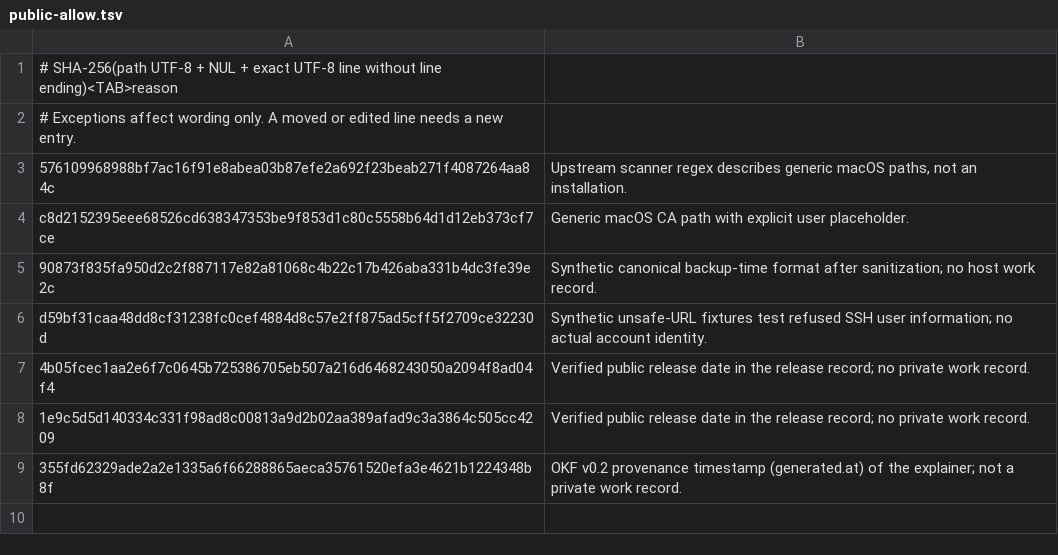
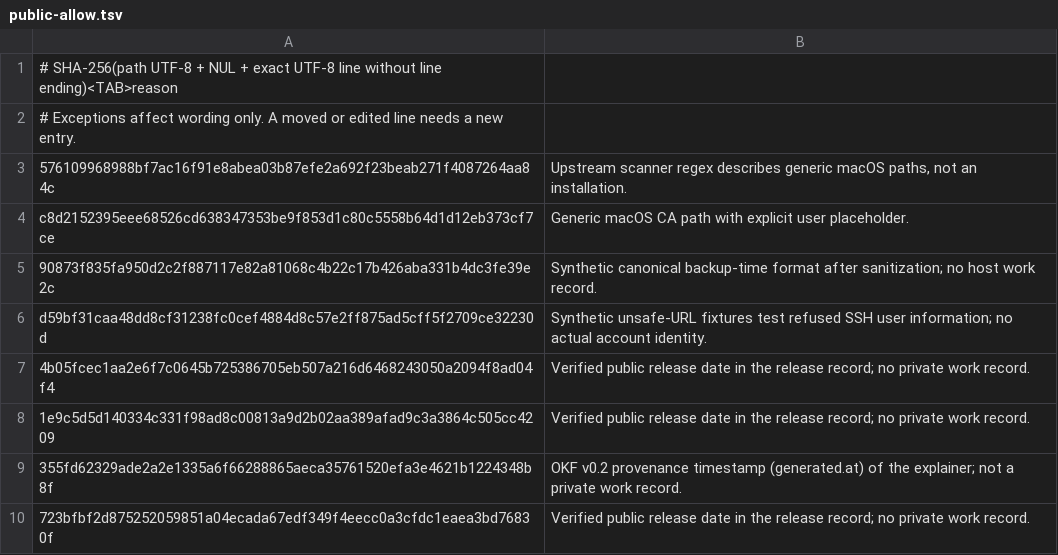
Before and after one commit to ryg40/litellm-gateway, a TSV file: scripts/public-allow.tsv, drawn as a sheet; the diff names each change by its address in the sheet, - before the commit and + after, or states it on an @@ line.

```diff
--- a/scripts/public-allow.tsv
+++ b/scripts/public-allow.tsv
+row 10: 723bfbf2d875252059851a04ecada67edf349f4eecc0a3cfdc1eaea3bd76830f | Verified public release date in the release record; no private work record.
```
Also changed, not shown: 15 other files.
